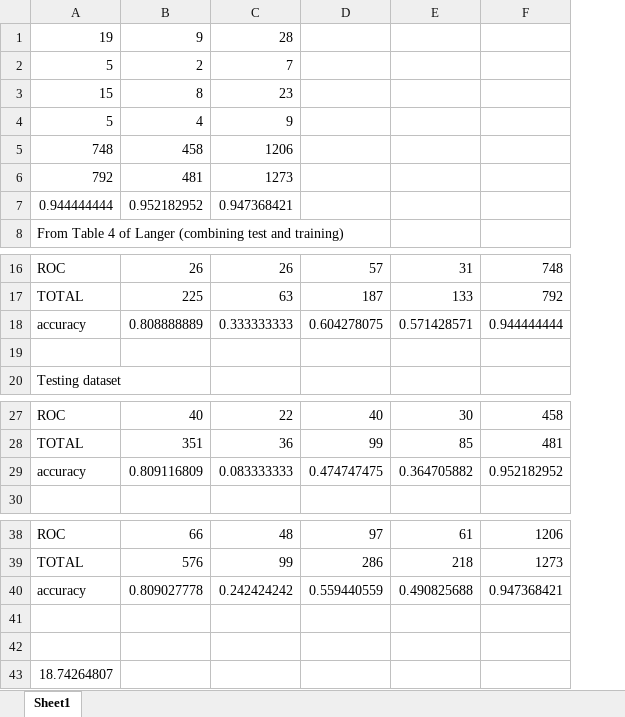
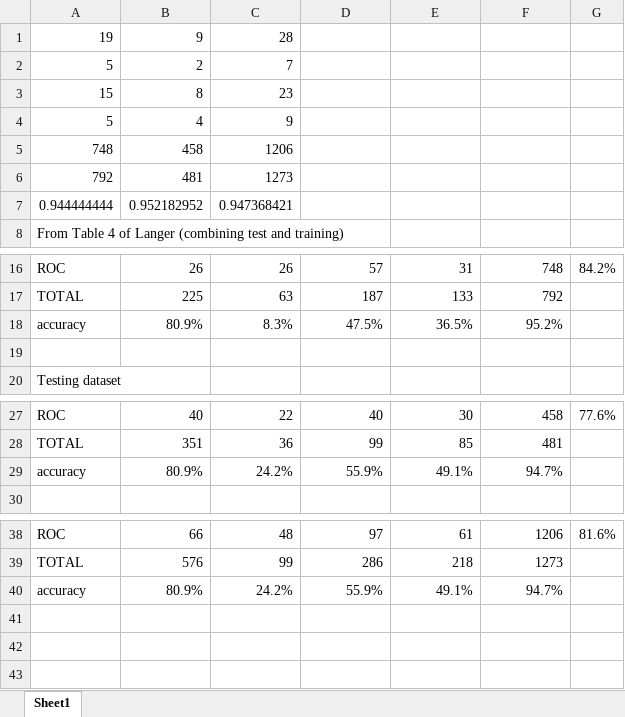
Before and after one commit to gthompson/kitchensinkGT, an Excel workbook: PROJECTS/MontserratML/Langer2006results.xlsx, sheet Sheet1, drawn as a sheet; only a part is shown, gaps mark what is left out; values as stored, in another font and other column widths than the file's, no borders; removed rows and columns are numbered as before the commit, all else as after; the diff names each change by its address in the sheet, - before the commit and + after, or states it on an @@ line.

```diff
--- a/PROJECTS/MontserratML/Langer2006results.xlsx (sheet Sheet1)
+++ b/PROJECTS/MontserratML/Langer2006results.xlsx (sheet Sheet1)
+column G, row 16: 84.2%; row 27: 77.6%; row 38: 81.6%
-row 18: accuracy | 0.808888889 | 0.333333333 | 0.604278075 | 0.571428571 | 0.944444444
+row 18: accuracy | 80.9% | 8.3% | 47.5% | 36.5% | 95.2%
-row 29: accuracy | 0.809116809 | 0.083333333 | 0.474747475 | 0.364705882 | 0.952182952
+row 29: accuracy | 80.9% | 24.2% | 55.9% | 49.1% | 94.7%
-row 40: accuracy | 0.809027778 | 0.242424242 | 0.559440559 | 0.490825688 | 0.947368421
-row 40: (empty)
+row 40: accuracy | 80.9% | 24.2% | 55.9% | 49.1% | 94.7%
-row 42: (empty)
-row 43: 18.74264807
```
Also changed, not shown: 5 other files.
